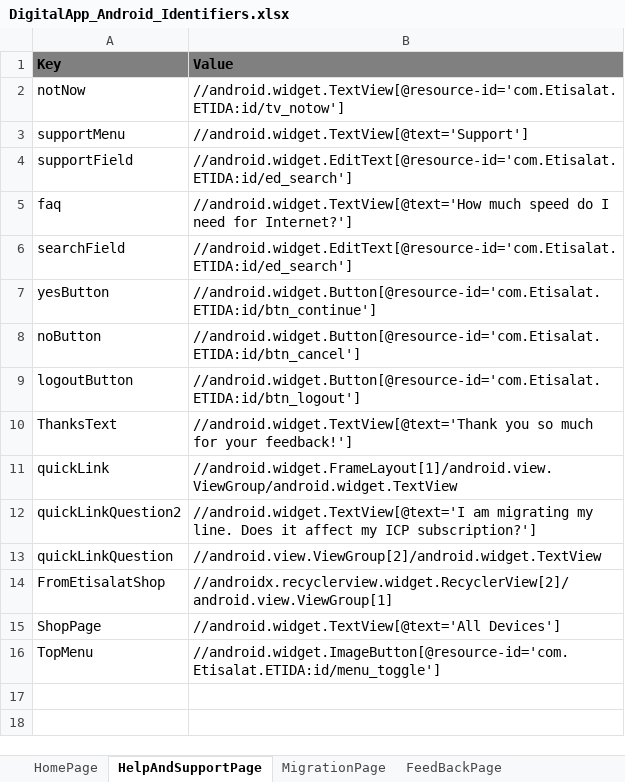
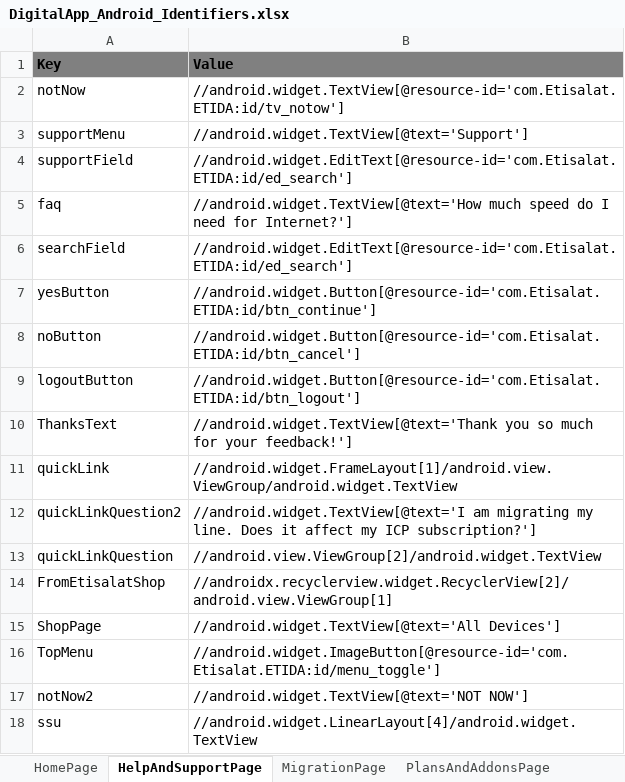
Before and after one commit to slkhiautomation/Etisalat_DigiApp_Automation, an Excel workbook: Selenium-Scripts/src/DigitalApp_Android_Identifiers.xlsx, sheet HelpAndSupportPage, drawn as a sheet; values as stored, in another font and other column widths than the file's, no borders; the diff names each change by its address in the sheet, - before the commit and + after, or states it on an @@ line.

```diff
--- a/Selenium-Scripts/src/DigitalApp_Android_Identifiers.xlsx (sheet HelpAndSupportPage)
+++ b/Selenium-Scripts/src/DigitalApp_Android_Identifiers.xlsx (sheet HelpAndSupportPage)
+sheet tab: PlansAndAddonsPage
+row 17: notNow2 | //android.widget.TextView[@text='NOT NOW']
+row 18: ssu | //android.widget.LinearLayout[4]/android.widget.TextView
```
Also changed, not shown: Selenium-Scripts/src/DigitalApp.xlsx, 3 other files.
